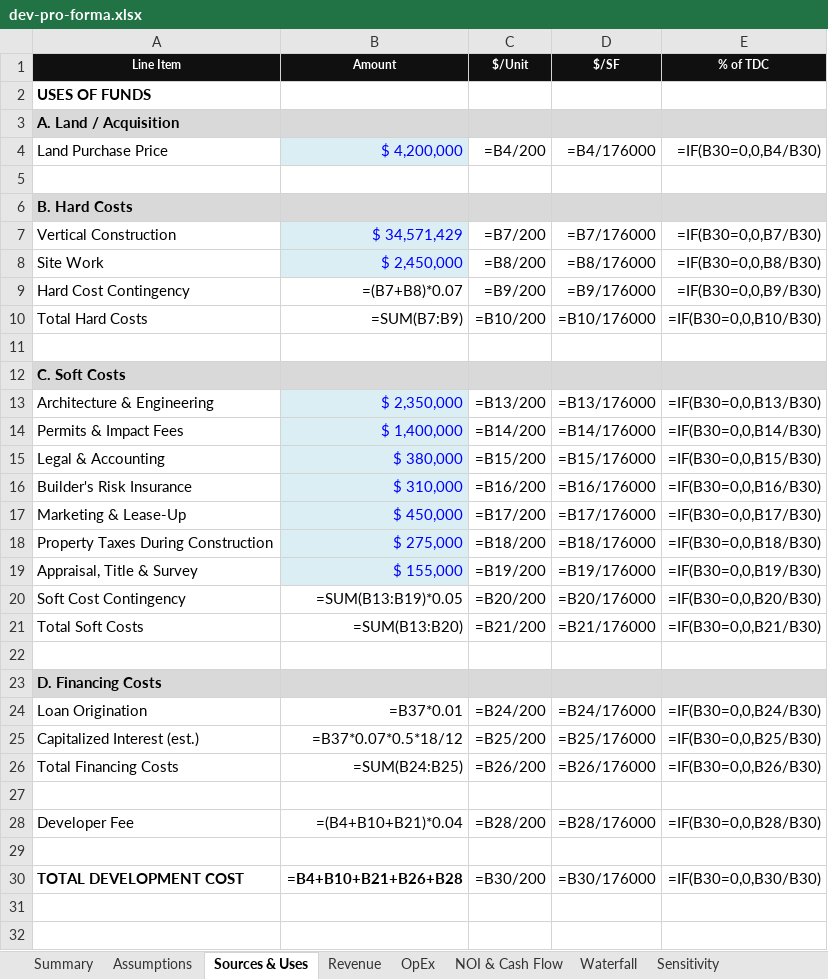
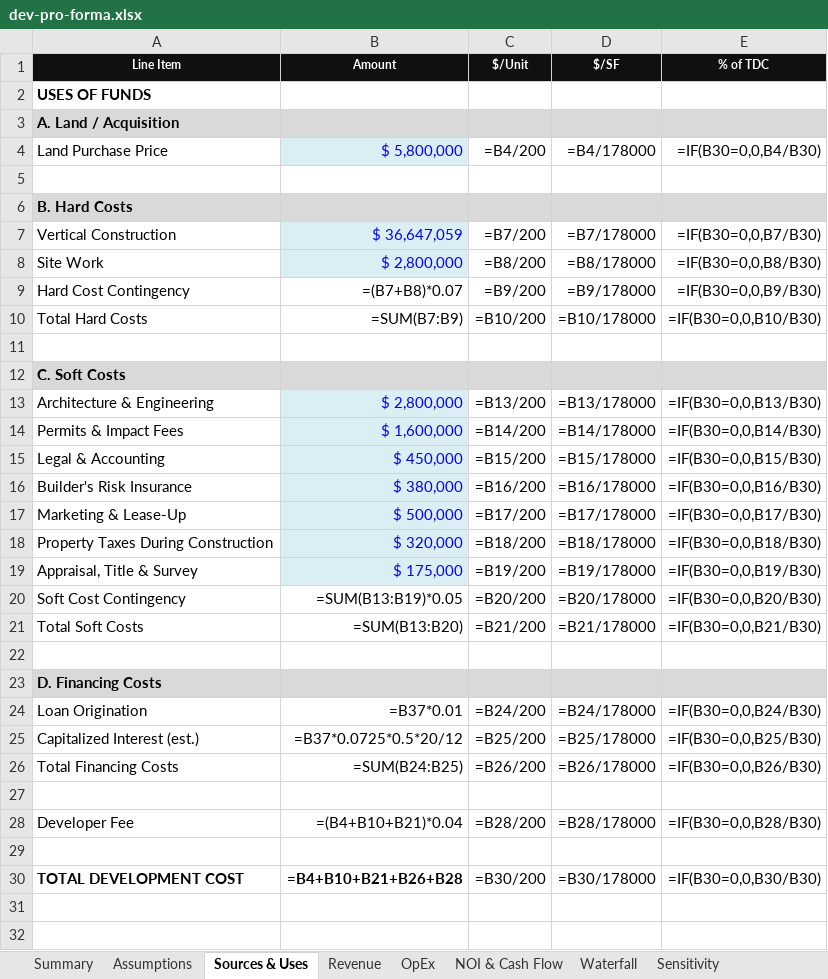
Before and after one commit to 1404-org/1404-io.github.io, an Excel workbook: public/demos/re-developer/dev-pro-forma.xlsx, sheet Sources & Uses, drawn as a sheet; only a part is shown; values as stored, in another font and other column widths than the file's, no borders; formulas without a stored value are shown as written; conditional formats not drawn; the diff covers the shown part only; the diff names each change by its address in the sheet, - before the commit and + after, or states it on an @@ line.

```diff
--- a/public/demos/re-developer/dev-pro-forma.xlsx (sheet Sources & Uses)
+++ b/public/demos/re-developer/dev-pro-forma.xlsx (sheet Sources & Uses)
-B4 (Amount): $ 4,200,000
+B4 (Amount): $ 5,800,000
-D4 ($/SF): =B4/176000
+D4 ($/SF): =B4/178000
-B7 (Amount): $ 34,571,429
+B7 (Amount): $ 36,647,059
-D7 ($/SF): =B7/176000
+D7 ($/SF): =B7/178000
-B8 (Amount): $ 2,450,000
+B8 (Amount): $ 2,800,000
-D8 ($/SF): =B8/176000
+D8 ($/SF): =B8/178000
-D9 ($/SF): =B9/176000
+D9 ($/SF): =B9/178000
-D10 ($/SF): =B10/176000
+D10 ($/SF): =B10/178000
-B13 (Amount): $ 2,350,000
+B13 (Amount): $ 2,800,000
-D13 ($/SF): =B13/176000
+D13 ($/SF): =B13/178000
-B14 (Amount): $ 1,400,000
+B14 (Amount): $ 1,600,000
-D14 ($/SF): =B14/176000
+D14 ($/SF): =B14/178000
-B15 (Amount): $ 380,000
+B15 (Amount): $ 450,000
-D15 ($/SF): =B15/176000
+D15 ($/SF): =B15/178000
-B16 (Amount): $ 310,000
+B16 (Amount): $ 380,000
-D16 ($/SF): =B16/176000
+D16 ($/SF): =B16/178000
-B17 (Amount): $ 450,000
+B17 (Amount): $ 500,000
-D17 ($/SF): =B17/176000
+D17 ($/SF): =B17/178000
-B18 (Amount): $ 275,000
+B18 (Amount): $ 320,000
-D18 ($/SF): =B18/176000
+D18 ($/SF): =B18/178000
-B19 (Amount): $ 155,000
+B19 (Amount): $ 175,000
-D19 ($/SF): =B19/176000
+D19 ($/SF): =B19/178000
-D20 ($/SF): =B20/176000
+D20 ($/SF): =B20/178000
-D21 ($/SF): =B21/176000
+D21 ($/SF): =B21/178000
-D24 ($/SF): =B24/176000
+D24 ($/SF): =B24/178000
-B25 (Amount): =B37*0.07*0.5*18/12
+B25 (Amount): =B37*0.0725*0.5*20/12
-D25 ($/SF): =B25/176000
+D25 ($/SF): =B25/178000
-D26 ($/SF): =B26/176000
+D26 ($/SF): =B26/178000
-D28 ($/SF): =B28/176000
+D28 ($/SF): =B28/178000
-D30 ($/SF): =B30/176000
+D30 ($/SF): =B30/178000
```
Also changed, not shown: 2 edited cells elsewhere in this sheet, sheet OpEx, sheet Assumptions, sheet Revenue, sheet Summary, sheet NOI & Cash Flow, sheet Waterfall, public/demos/logistics/ar-aging.xlsx, public/demos/logistics/budget-vs-actual.xlsx, 13 other files.
